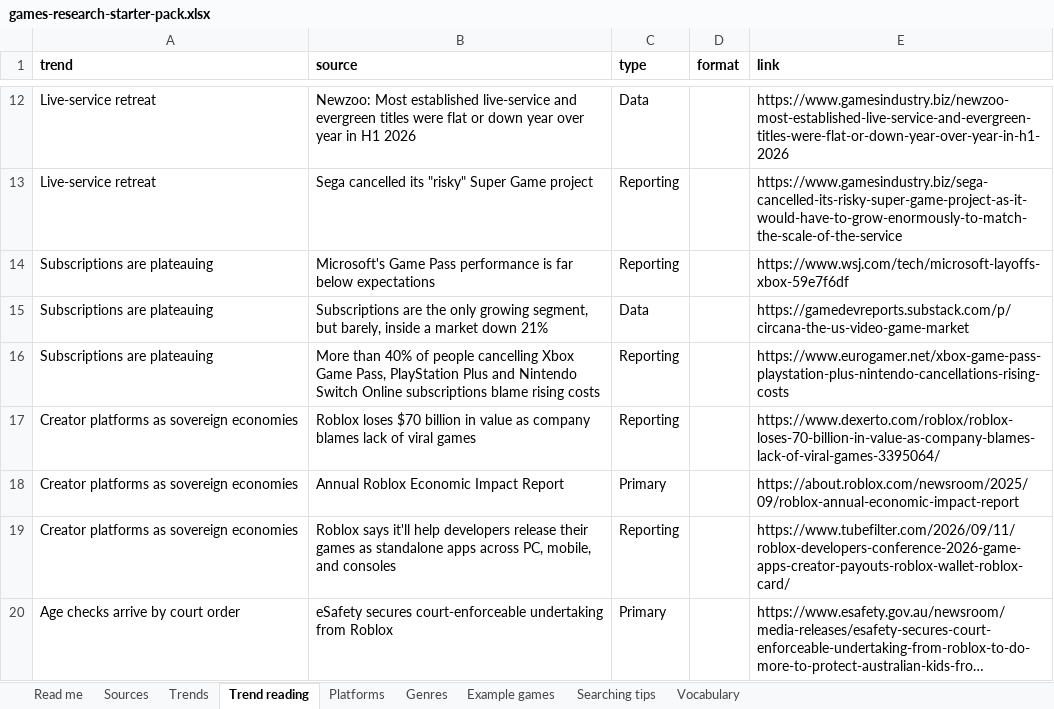
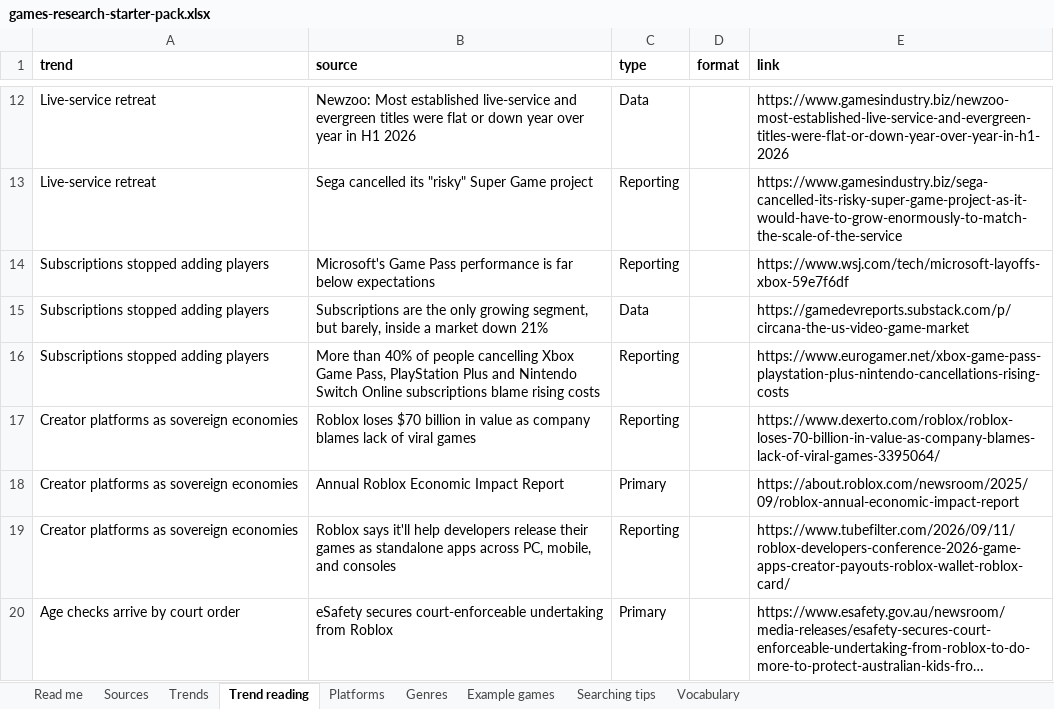
Before and after one commit to itsmepants2/games-research-starter-pack-data, an Excel workbook: games-research-starter-pack.xlsx, sheet Trend reading, drawn as a sheet; only a part is shown, gaps mark what is left out; long unchanged cells end in …; values as stored, in another font and other column widths than the file's, no borders; the diff names each change by its address in the sheet, - before the commit and + after, or states it on an @@ line.

Commit message:
Update the data to the workbook of 2026-09-17
923 sources, 10 markets, 37 trends, 35 platforms, 30 genres.

Copied from public/downloads/ by scripts/build-mirror.mjs in the site
repository. Every count in the README is read from data/downloads.json rather
than typed, so it describes the files beside it.

```diff
--- a/games-research-starter-pack.xlsx (sheet Trend reading)
+++ b/games-research-starter-pack.xlsx (sheet Trend reading)
-A14:A16 (trend): Subscriptions are plateauing
+A14:A16 (trend): Subscriptions stopped adding players
```
Also changed, not shown: sheet Trends, 3 other files.
